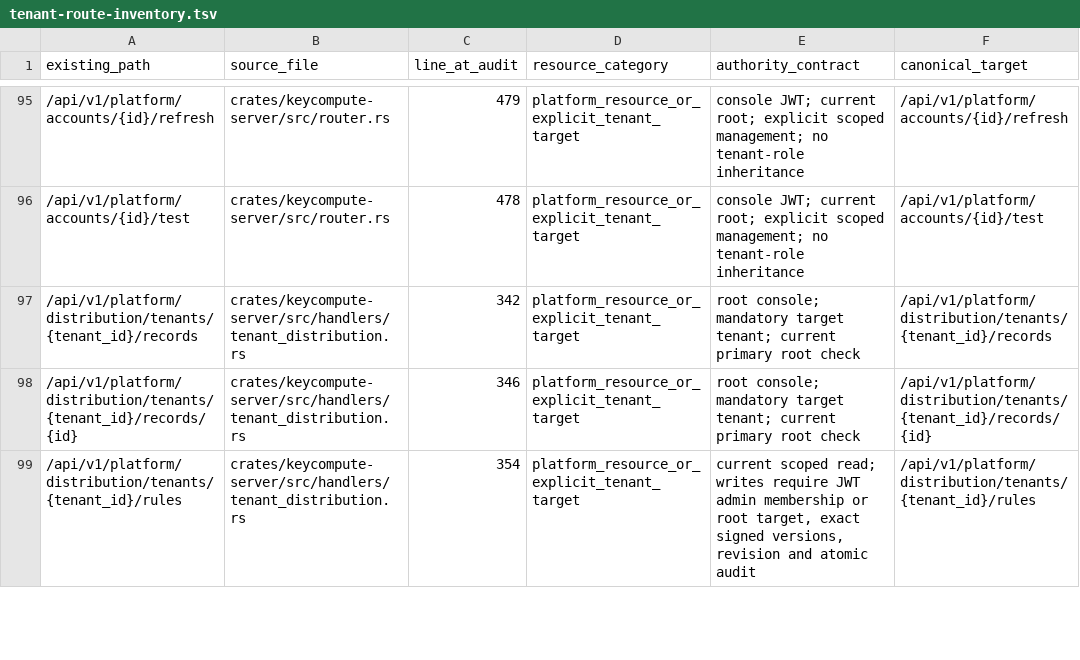
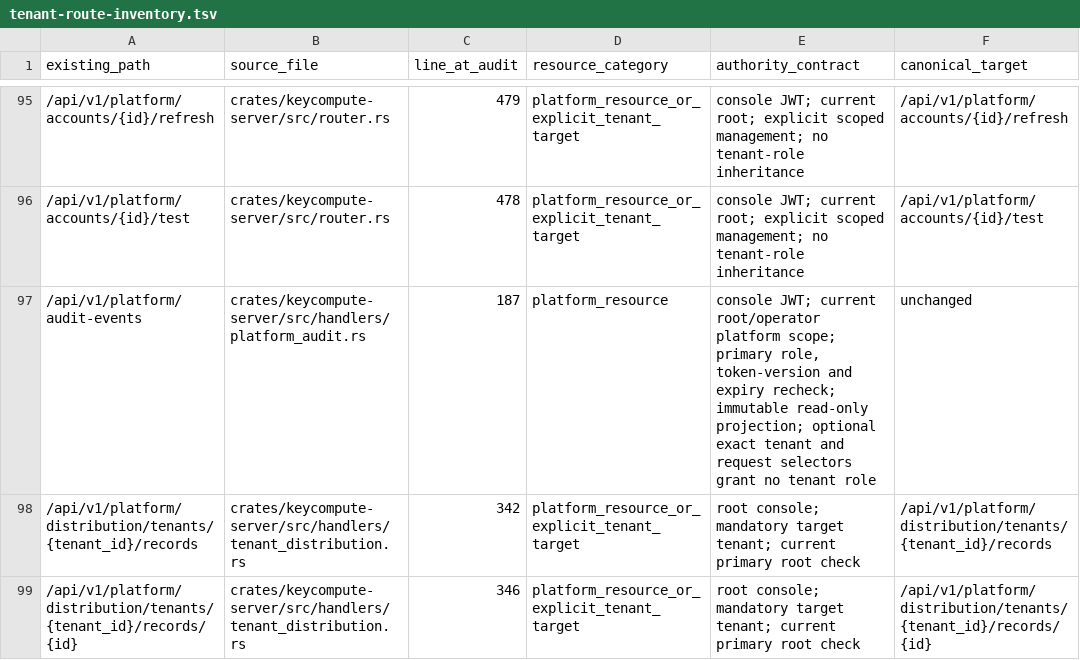
Before and after one commit to keycompute/keycompute, a TSV file: docs/tenant-route-inventory.tsv, drawn as a sheet; only a part is shown, gaps mark what is left out; the shorter side is filled out with more unchanged rows; the diff names each change by its address in the sheet, - before the commit and + after, or states it on an @@ line.

Commit message:
fix(ci): classify platform audit route

```diff
--- a/docs/tenant-route-inventory.tsv
+++ b/docs/tenant-route-inventory.tsv
+row 97: /api/v1/platform/audit-events | crates/keycompute-server/src/handlers/platform_audit.rs | 187 | platform_resource | console JWT; current root/operator platform scope; primary role, token-version and expiry recheck; immutable read-only projection; optional exact tenant and request selectors grant no tenant role | unchanged
```
